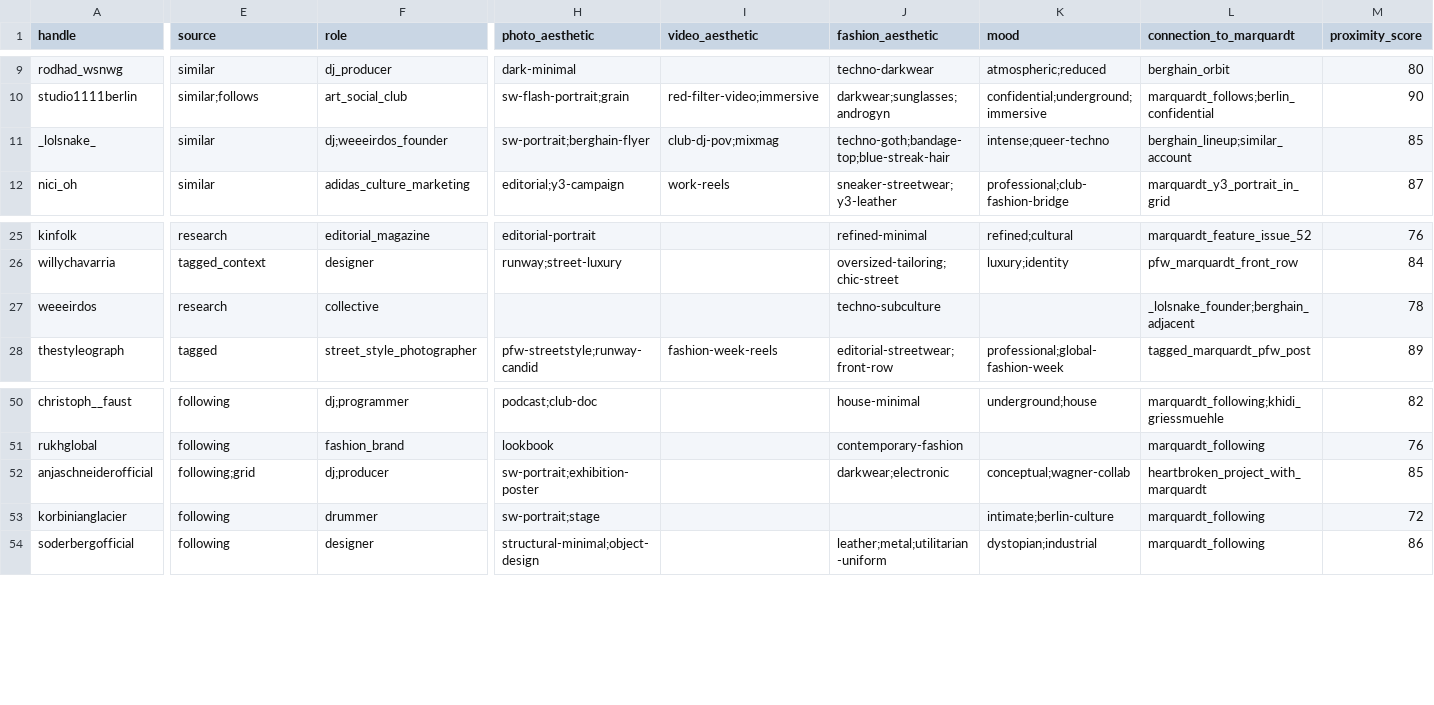
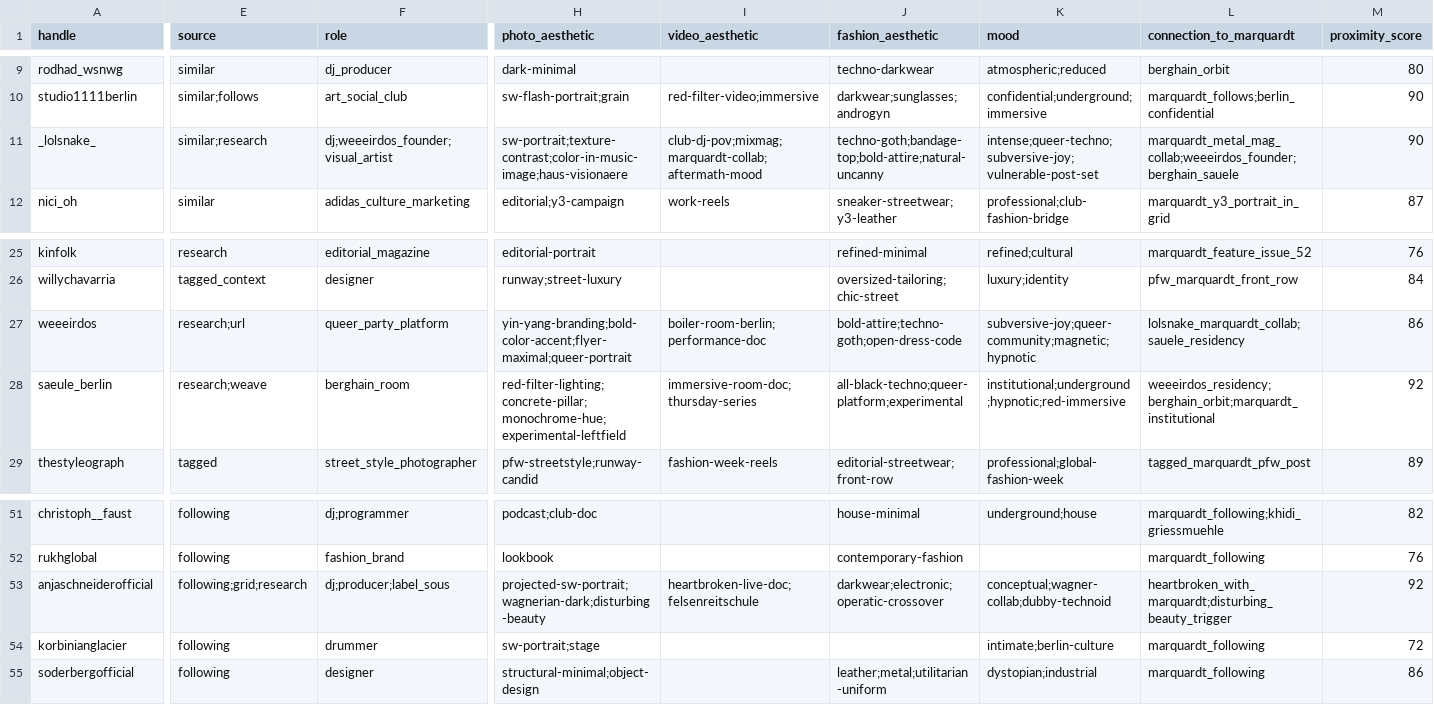
Before and after one commit to orbitIII/orbit-ii-archive, a CSV file: marquardt_aesthetic_profiles.csv, drawn as a sheet; only a part is shown, gaps mark what is left out; addresses are those after the commit; rows hold the shown columns only; the diff covers the shown part only; the diff names each change by its address in the sheet, - before the commit and + after, or states it on an @@ line.

```diff
--- a/marquardt_aesthetic_profiles.csv
+++ b/marquardt_aesthetic_profiles.csv
-E11 (source): similar
+E11 (source): similar;research
-F11 (role): dj;weeeirdos_founder
+F11 (role): dj;weeeirdos_founder;visual_artist
-H11 (photo_aesthetic): sw-portrait;berghain-flyer
+H11 (photo_aesthetic): sw-portrait;texture-contrast;color-in-music-image;haus-visionaere
-I11 (video_aesthetic): club-dj-pov;mixmag
+I11 (video_aesthetic): club-dj-pov;mixmag;marquardt-collab;aftermath-mood
-J11 (fashion_aesthetic): techno-goth;bandage-top;blue-streak-hair
+J11 (fashion_aesthetic): techno-goth;bandage-top;bold-attire;natural-uncanny
-K11 (mood): intense;queer-techno
+K11 (mood): intense;queer-techno;subversive-joy;vulnerable-post-set
-L11 (connection_to_marquardt): berghain_lineup;similar_account
+L11 (connection_to_marquardt): marquardt_metal_mag_collab;weeeirdos_founder;berghain_sauele
-M11 (proximity_score): 85
+M11 (proximity_score): 90
-E27 (source): research
+E27 (source): research;url
-F27 (role): collective
+F27 (role): queer_party_platform
-H27 (photo_aesthetic): (empty)
+H27 (photo_aesthetic): yin-yang-branding;bold-color-accent;flyer-maximal;queer-portrait
-I27 (video_aesthetic): (empty)
+I27 (video_aesthetic): boiler-room-berlin;performance-doc
-J27 (fashion_aesthetic): techno-subculture
+J27 (fashion_aesthetic): bold-attire;techno-goth;open-dress-code
-K27 (mood): (empty)
+K27 (mood): subversive-joy;queer-community;magnetic;hypnotic
-L27 (connection_to_marquardt): _lolsnake_founder;berghain_adjacent
+L27 (connection_to_marquardt): lolsnake_marquardt_collab;sauele_residency
-M27 (proximity_score): 78
+M27 (proximity_score): 86
+row 28: saeule_berlin | research;weave | berghain_room | red-filter-lighting;concrete-pillar;monochrome-hue;experimental-leftfield | immersive-room-doc;thursday-series | all-black-techno;queer-platform;experimental | institutional;underground;hypnotic;red-immersive | weeeirdos_residency;berghain_orbit;marquardt_institutional | 92
-E53 (source): following;grid
+E53 (source): following;grid;research
-F53 (role): dj;producer
+F53 (role): dj;producer;label_sous
-H53 (photo_aesthetic): sw-portrait;exhibition-poster
+H53 (photo_aesthetic): projected-sw-portrait;wagnerian-dark;disturbing-beauty
-I53 (video_aesthetic): (empty)
+I53 (video_aesthetic): heartbroken-live-doc;felsenreitschule
-J53 (fashion_aesthetic): darkwear;electronic
+J53 (fashion_aesthetic): darkwear;electronic;operatic-crossover
-K53 (mood): conceptual;wagner-collab
+K53 (mood): conceptual;wagner-collab;dubby-technoid
-L53 (connection_to_marquardt): heartbroken_project_with_marquardt
+L53 (connection_to_marquardt): heartbroken_with_marquardt;disturbing_beauty_trigger
-M53 (proximity_score): 85
+M53 (proximity_score): 92
```
Also changed, not shown: 13 edited cells elsewhere in this file, 4 other files.
